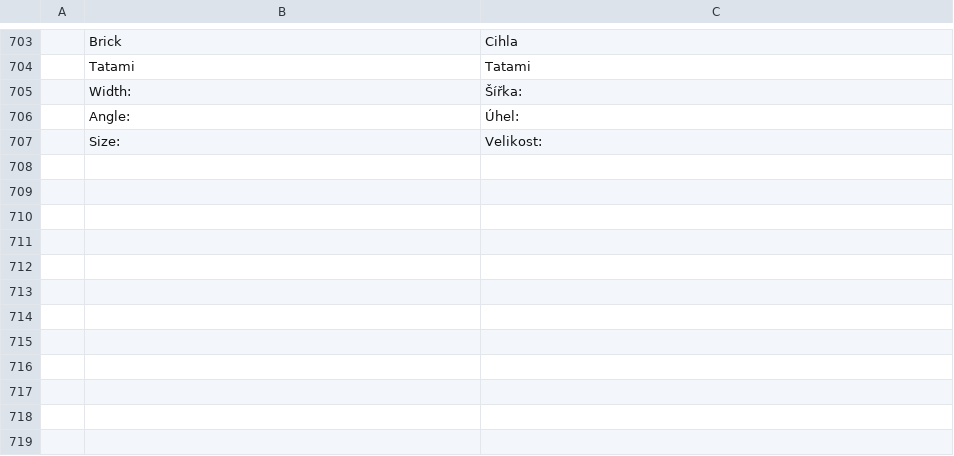
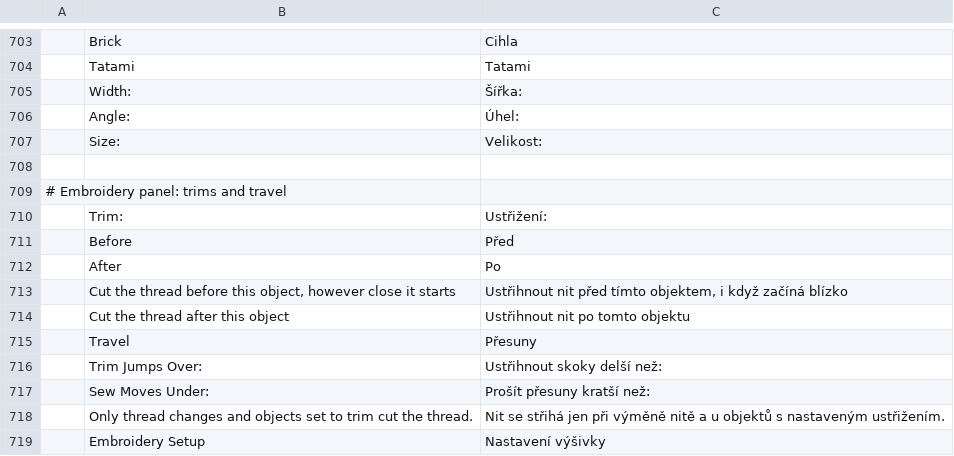
Before and after one commit to KellyMurphy/vectorcraft, a TSV file: crates/ui-egui/src/i18n/cs.tsv, drawn as a sheet; only a part is shown, gaps mark what is left out; the diff names each change by its address in the sheet, - before the commit and + after, or states it on an @@ line.

```diff
--- a/crates/ui-egui/src/i18n/cs.tsv
+++ b/crates/ui-egui/src/i18n/cs.tsv
+row 708: (empty)
+row 709: # Embroidery panel: trims and travel
+row 710:  | Trim: | Ustřižení:
+row 711:  | Before | Před
+row 712:  | After | Po
+row 713:  | Cut the thread before this object, however close it starts | Ustřihnout nit před tímto objektem, i když začíná blízko
+row 714:  | Cut the thread after this object | Ustřihnout nit po tomto objektu
+row 715:  | Travel | Přesuny
+row 716:  | Trim Jumps Over: | Ustřihnout skoky delší než:
+row 717:  | Sew Moves Under: | Prošít přesuny kratší než:
+row 718:  | Only thread changes and objects set to trim cut the thread. | Nit se střihá jen při výměně nitě a u objektů s nastaveným ustřižením.
+row 719:  | Embroidery Setup | Nastavení výšivky
```
Also changed, not shown: crates/ui-egui/src/i18n/fr.tsv, crates/ui-egui/src/i18n/ja.tsv, 17 other files.
